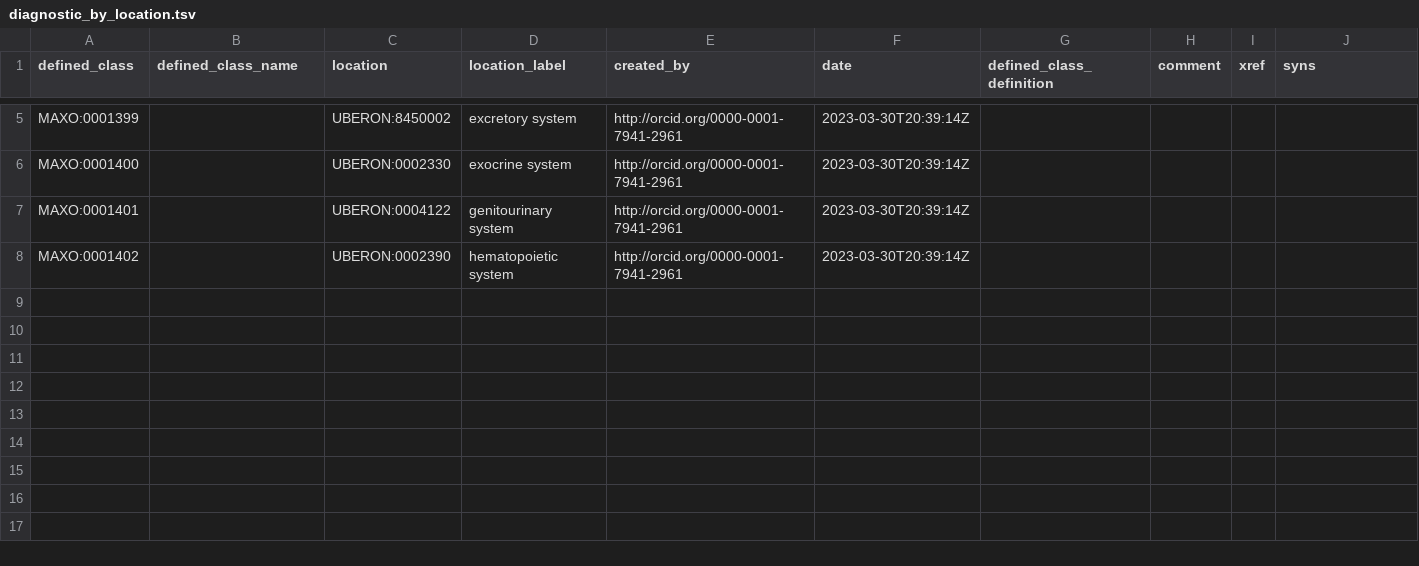
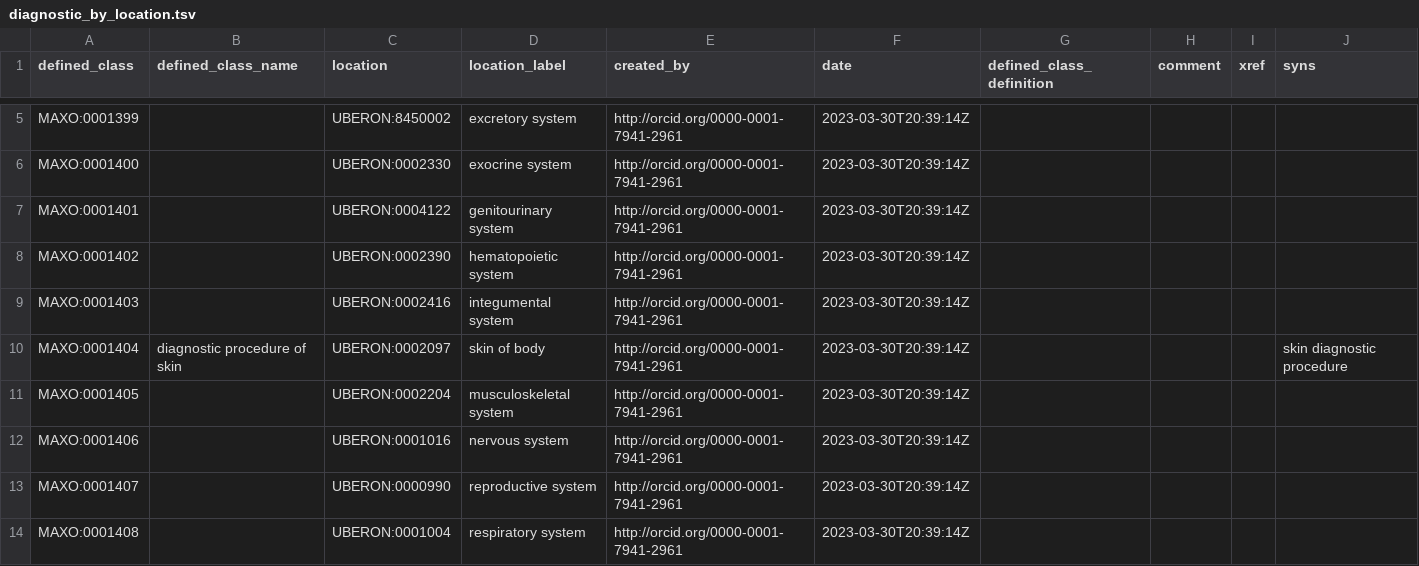
Before and after one commit to monarch-initiative/MAxO, a TSV file: src/patterns/data/manual/diagnostic_by_location.tsv, drawn as a sheet; only a part is shown, gaps mark what is left out; the diff names each change by its address in the sheet, - before the commit and + after, or states it on an @@ line.

Commit message:
added many diagnostic and therapeutic by site terms.

```diff
--- a/src/patterns/data/manual/diagnostic_by_location.tsv
+++ b/src/patterns/data/manual/diagnostic_by_location.tsv
+row 9: MAXO:0001403 |  | UBERON:0002416 | integumental system | http://orcid.org/0000-0001-7941-2961 | 2023-03-30T20:39:14Z
+row 10: MAXO:0001404 | diagnostic procedure of skin | UBERON:0002097 | skin of body | http://orcid.org/0000-0001-7941-2961 | 2023-03-30T20:39:14Z |  |  |  | skin diagnostic procedure
+row 11: MAXO:0001405 |  | UBERON:0002204 | musculoskeletal system | http://orcid.org/0000-0001-7941-2961 | 2023-03-30T20:39:14Z
+row 12: MAXO:0001406 |  | UBERON:0001016 | nervous system | http://orcid.org/0000-0001-7941-2961 | 2023-03-30T20:39:14Z
+row 13: MAXO:0001407 |  | UBERON:0000990 | reproductive system | http://orcid.org/0000-0001-7941-2961 | 2023-03-30T20:39:14Z
+row 14: MAXO:0001408 |  | UBERON:0001004 | respiratory system | http://orcid.org/0000-0001-7941-2961 | 2023-03-30T20:39:14Z
```
Also changed, not shown: src/patterns/data/manual/therapeuticprocedure_by_location.tsv, 3 other files.
